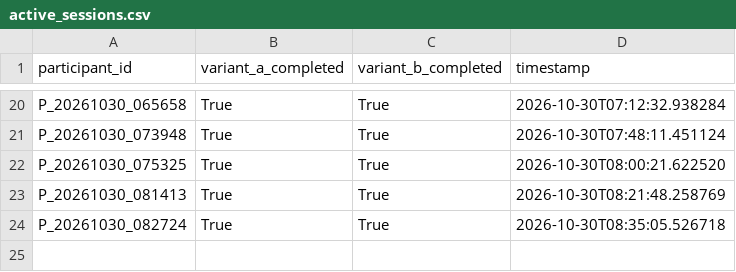
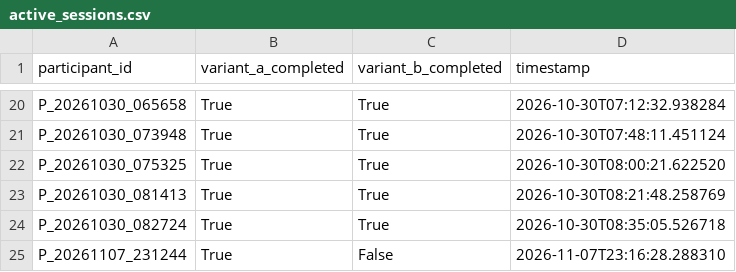
Before and after one commit to tylertgb/mphil_thesis_project, a CSV file: study_data/active_sessions.csv, drawn as a sheet; only a part is shown, gaps mark what is left out.

Commit message:
Update session - 2026-11-07 23:16:28

```diff
--- a/study_data/active_sessions.csv
+++ b/study_data/active_sessions.csv
@@ -24 +24,2 @@ P_20261030_081413,True,True,2026-10-30T08:21:48.258769
 P_20261030_082724,True,True,2026-10-30T08:35:05.526718
+P_20261107_231244,True,False,2026-11-07T23:16:28.288310
```
